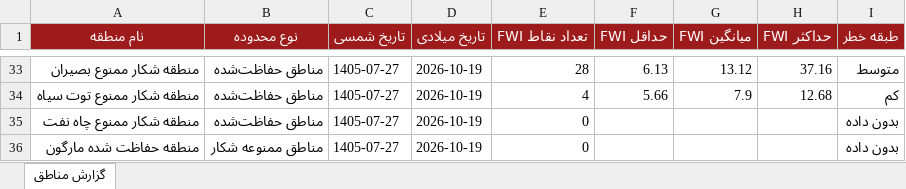
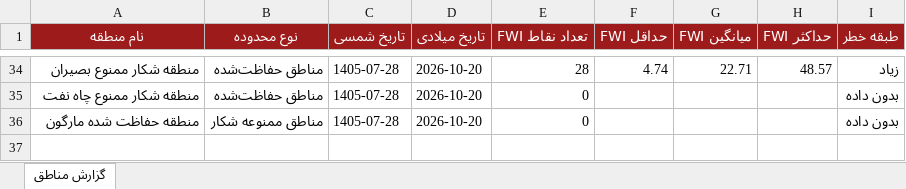
Before and after one commit to hashempoorsadegh214-prog/FARS-FWI, an Excel workbook: data/FARS_FWI_GeoReport.xlsx, sheet گزارش مناطق, drawn as a sheet; only a part is shown, gaps mark what is left out; values as stored, in another font and other column widths than the file's, no borders; conditional formats not drawn; removed rows and columns are numbered as before the commit, all else as after; the diff covers the shown part only; the diff names each change by its address in the sheet, - before the commit and + after, or states it on an @@ line.

```diff
--- a/data/FARS_FWI_GeoReport.xlsx (sheet گزارش مناطق)
+++ b/data/FARS_FWI_GeoReport.xlsx (sheet گزارش مناطق)
-C34 (تاریخ شمسی): 1405-07-27
+C34 (تاریخ شمسی): 1405-07-28
-D34 (تاریخ میلادی): 2026-10-19
+D34 (تاریخ میلادی): 2026-10-20
-F34 (حداقل FWI): 6.13
+F34 (حداقل FWI): 4.74
-G34 (میانگین FWI): 13.12
+G34 (میانگین FWI): 22.71
-H34 (حداکثر FWI): 37.16
+H34 (حداکثر FWI): 48.57
-I34 (طبقه خطر): متوسط
+I34 (طبقه خطر): زیاد
-row 34: منطقه شکار ممنوع توت سياه | مناطق حفاظت‌شده | 1405-07-27 | 2026-10-19 | 4 | 5.66 | 7.9 | 12.68 | کم
-C35:C36 (تاریخ شمسی): 1405-07-27
+C35:C36 (تاریخ شمسی): 1405-07-28
-D35:D36 (تاریخ میلادی): 2026-10-19
+D35:D36 (تاریخ میلادی): 2026-10-20
```
Also changed, not shown: 23 added rows, 22 removed rows and 46 edited cells elsewhere in this sheet, 1 other file.
